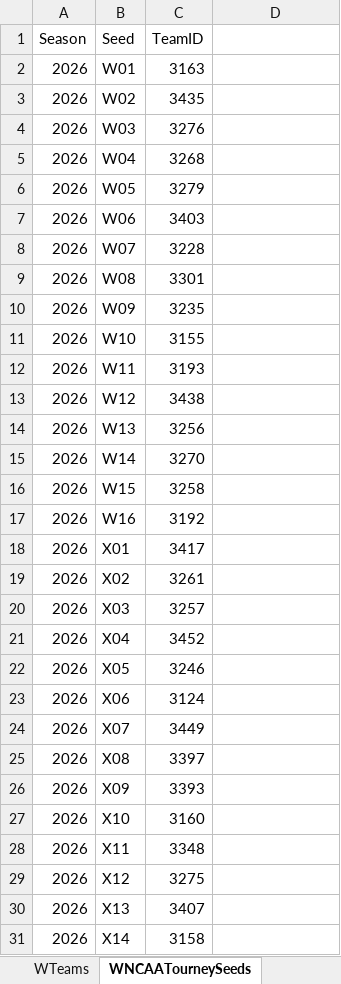
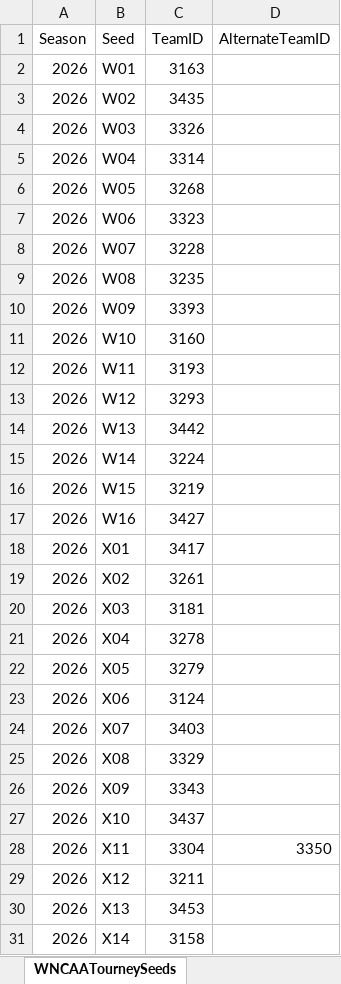
Before and after one commit to eker3777/march-madness-2026-charlotte-sac, an Excel workbook: data/processed/club_share/2026_Seeding.xlsx, sheet WNCAATourneySeeds, drawn as a sheet; only a part is shown; values as stored, in another font and other column widths than the file's, no borders; table styles not drawn; the diff covers the shown part only; the diff names each change by its address in the sheet, - before the commit and + after, or states it on an @@ line.

```diff
--- a/data/processed/club_share/2026_Seeding.xlsx (sheet WNCAATourneySeeds)
+++ b/data/processed/club_share/2026_Seeding.xlsx (sheet WNCAATourneySeeds)
-D1: (empty)
+D1: AlternateTeamID
-C4 (TeamID): 3276
+C4 (TeamID): 3326
-C5 (TeamID): 3268
+C5 (TeamID): 3314
-C6 (TeamID): 3279
+C6 (TeamID): 3268
-C7 (TeamID): 3403
+C7 (TeamID): 3323
-C9 (TeamID): 3301
+C9 (TeamID): 3235
-C10 (TeamID): 3235
+C10 (TeamID): 3393
-C11 (TeamID): 3155
+C11 (TeamID): 3160
-C13 (TeamID): 3438
+C13 (TeamID): 3293
-C14 (TeamID): 3256
+C14 (TeamID): 3442
-C15 (TeamID): 3270
+C15 (TeamID): 3224
-C16 (TeamID): 3258
+C16 (TeamID): 3219
-C17 (TeamID): 3192
+C17 (TeamID): 3427
-C20 (TeamID): 3257
+C20 (TeamID): 3181
-C21 (TeamID): 3452
+C21 (TeamID): 3278
-C22 (TeamID): 3246
+C22 (TeamID): 3279
-C24 (TeamID): 3449
+C24 (TeamID): 3403
-C25 (TeamID): 3397
+C25 (TeamID): 3329
-C26 (TeamID): 3393
+C26 (TeamID): 3343
-C27 (TeamID): 3160
+C27 (TeamID): 3437
-C28 (TeamID): 3348
+C28 (TeamID): 3304
-D28 (AlternateTeamID): (empty)
+D28 (AlternateTeamID): 3350
-C29 (TeamID): 3275
+C29 (TeamID): 3211
-C30 (TeamID): 3407
+C30 (TeamID): 3453
```
Also changed, not shown: 29 edited cells elsewhere in this sheet, sheet Mens Seeding, sheet Womens Seeding, sheet MNCAATourneySeeds, other sheet tabs, formulas that keep their value, 12 other files.
